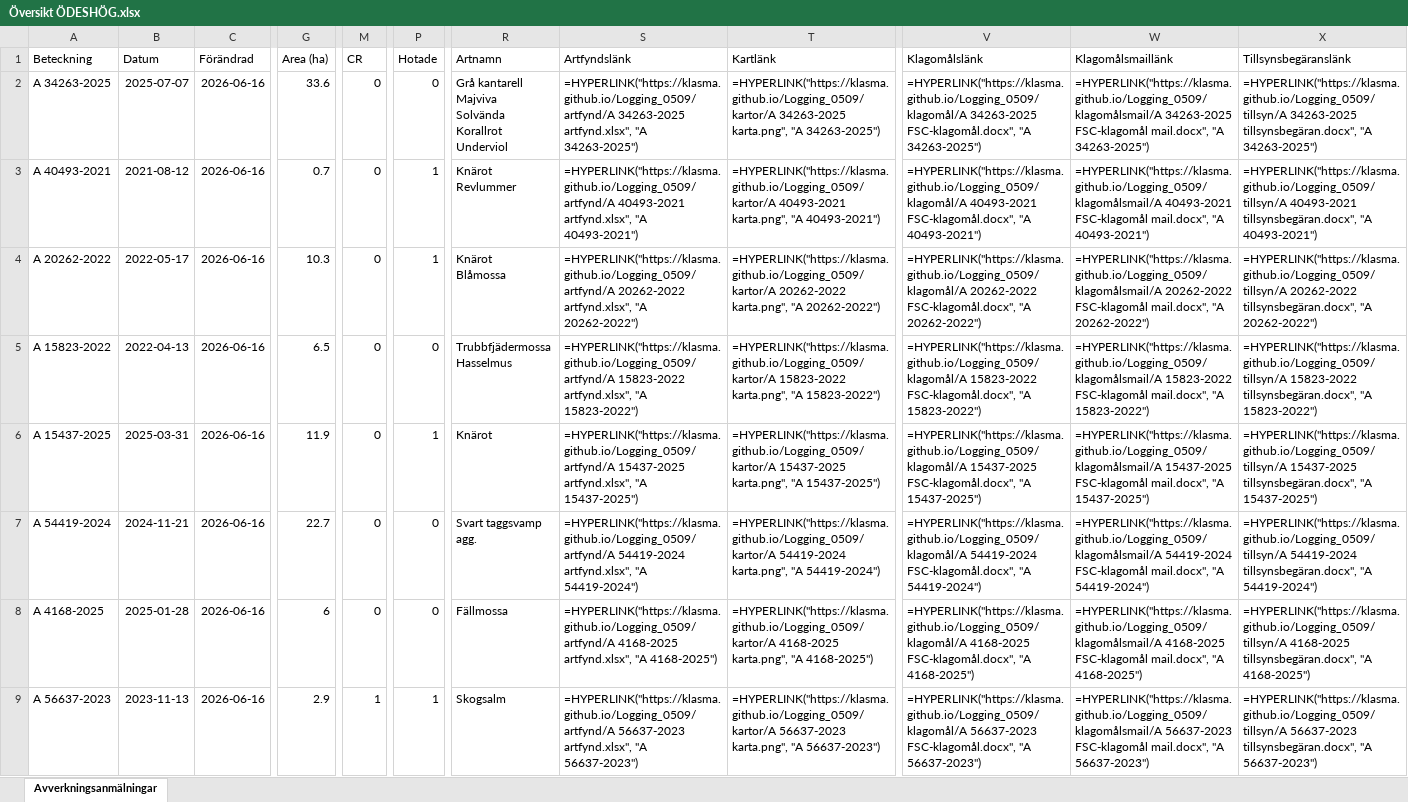
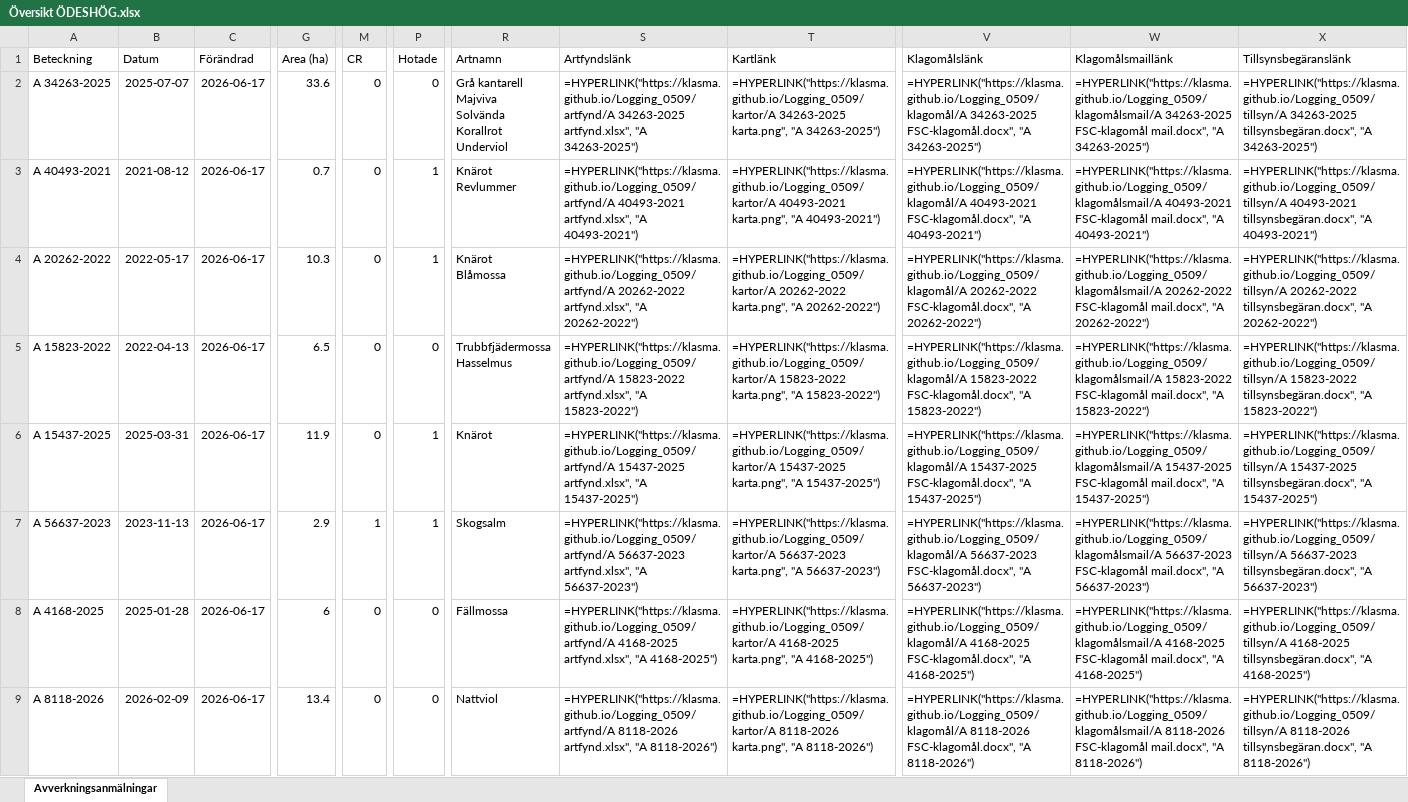
Before and after one commit to klasma/Logging_0509, an Excel workbook: Översikt ÖDESHÖG.xlsx, sheet Avverkningsanmälningar, drawn as a sheet; only a part is shown, gaps mark what is left out; values as stored, in another font and other column widths than the file's, no borders; formulas without a stored value are shown as written; the diff covers the shown part only; the diff names each change by its address in the sheet, - before the commit and + after, or states it on an @@ line.

```diff
--- a/Översikt ÖDESHÖG.xlsx (sheet Avverkningsanmälningar)
+++ b/Översikt ÖDESHÖG.xlsx (sheet Avverkningsanmälningar)
-C2:C9 (Förändrad): 2026-06-16
+C2:C9 (Förändrad): 2026-06-17
-A7 (Beteckning): A 54419-2024
+A7 (Beteckning): A 56637-2023
-B7 (Datum): 2024-11-21
+B7 (Datum): 2023-11-13
-G7 (Area (ha)): 22.7
+G7 (Area (ha)): 2.9
-M7 (CR): 0
+M7 (CR): 1
-P7 (Hotade): 0
+P7 (Hotade): 1
-R7 (Artnamn): Svart taggsvamp agg.
+R7 (Artnamn): Skogsalm
-S7 (Artfyndslänk): =HYPERLINK("https://klasma.github.io/Logging_0509/artfynd/A 54419-2024 artfynd.xlsx", "A 54419-2024")
+S7 (Artfyndslänk): =HYPERLINK("https://klasma.github.io/Logging_0509/artfynd/A 56637-2023 artfynd.xlsx", "A 56637-2023")
-T7 (Kartlänk): =HYPERLINK("https://klasma.github.io/Logging_0509/kartor/A 54419-2024 karta.png", "A 54419-2024")
+T7 (Kartlänk): =HYPERLINK("https://klasma.github.io/Logging_0509/kartor/A 56637-2023 karta.png", "A 56637-2023")
-V7 (Klagomålslänk): =HYPERLINK("https://klasma.github.io/Logging_0509/klagomål/A 54419-2024 FSC-klagomål.docx", "A 54419-2024")
+V7 (Klagomålslänk): =HYPERLINK("https://klasma.github.io/Logging_0509/klagomål/A 56637-2023 FSC-klagomål.docx", "A 56637-2023")
-W7 (Klagomålsmaillänk): =HYPERLINK("https://klasma.github.io/Logging_0509/klagomålsmail/A 54419-2024 FSC-klagomål mail.docx", "A 54419-2024")
+W7 (Klagomålsmaillänk): =HYPERLINK("https://klasma.github.io/Logging_0509/klagomålsmail/A 56637-2023 FSC-klagomål mail.docx", "A 56637-2023")
-X7 (Tillsynsbegäranslänk): =HYPERLINK("https://klasma.github.io/Logging_0509/tillsyn/A 54419-2024 tillsynsbegäran.docx", "A 54419-2024")
+X7 (Tillsynsbegäranslänk): =HYPERLINK("https://klasma.github.io/Logging_0509/tillsyn/A 56637-2023 tillsynsbegäran.docx", "A 56637-2023")
-A9 (Beteckning): A 56637-2023
+A9 (Beteckning): A 8118-2026
-B9 (Datum): 2023-11-13
+B9 (Datum): 2026-02-09
-G9 (Area (ha)): 2.9
+G9 (Area (ha)): 13.4
-M9 (CR): 1
+M9 (CR): 0
-P9 (Hotade): 1
+P9 (Hotade): 0
-R9 (Artnamn): Skogsalm
+R9 (Artnamn): Nattviol
-S9 (Artfyndslänk): =HYPERLINK("https://klasma.github.io/Logging_0509/artfynd/A 56637-2023 artfynd.xlsx", "A 56637-2023")
+S9 (Artfyndslänk): =HYPERLINK("https://klasma.github.io/Logging_0509/artfynd/A 8118-2026 artfynd.xlsx", "A 8118-2026")
-T9 (Kartlänk): =HYPERLINK("https://klasma.github.io/Logging_0509/kartor/A 56637-2023 karta.png", "A 56637-2023")
+T9 (Kartlänk): =HYPERLINK("https://klasma.github.io/Logging_0509/kartor/A 8118-2026 karta.png", "A 8118-2026")
-V9 (Klagomålslänk): =HYPERLINK("https://klasma.github.io/Logging_0509/klagomål/A 56637-2023 FSC-klagomål.docx", "A 56637-2023")
+V9 (Klagomålslänk): =HYPERLINK("https://klasma.github.io/Logging_0509/klagomål/A 8118-2026 FSC-klagomål.docx", "A 8118-2026")
-W9 (Klagomålsmaillänk): =HYPERLINK("https://klasma.github.io/Logging_0509/klagomålsmail/A 56637-2023 FSC-klagomål mail.docx", "A 56637-2023")
+W9 (Klagomålsmaillänk): =HYPERLINK("https://klasma.github.io/Logging_0509/klagomålsmail/A 8118-2026 FSC-klagomål mail.docx", "A 8118-2026")
-X9 (Tillsynsbegäranslänk): =HYPERLINK("https://klasma.github.io/Logging_0509/tillsyn/A 56637-2023 tillsynsbegäran.docx", "A 56637-2023")
+X9 (Tillsynsbegäranslänk): =HYPERLINK("https://klasma.github.io/Logging_0509/tillsyn/A 8118-2026 tillsynsbegäran.docx", "A 8118-2026")
```
Also changed, not shown: 1005 edited cells elsewhere in this sheet, artfynd/A 15437-2025 artfynd.xlsx, artfynd/A 15823-2022 artfynd.xlsx, 44 other files.
